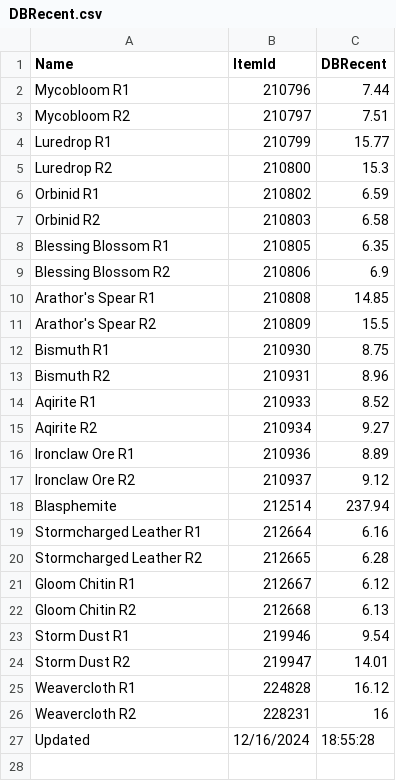
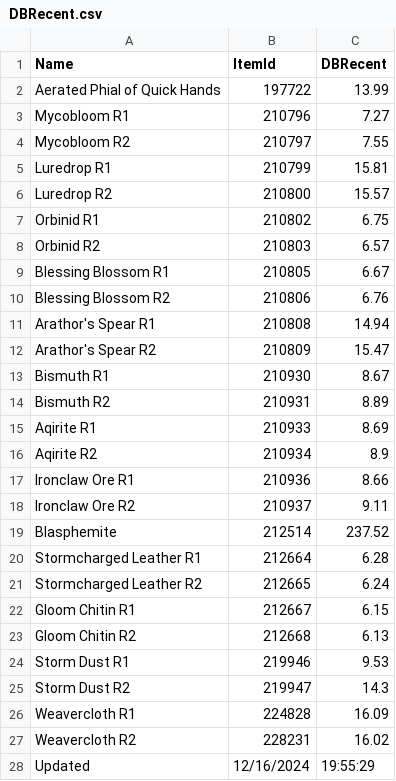
Before and after one commit to ninthwalker/wow_thaumaturgy, a CSV file: DBRecent.csv, drawn as a sheet.

Commit message:
Update DBRecent.csv

```diff
--- a/DBRecent.csv
+++ b/DBRecent.csv
@@ -1,27 +1,28 @@
 "Name","ItemId","DBRecent"
-"Mycobloom R1","210796","7.44"
-"Mycobloom R2","210797","7.51"
-"Luredrop R1","210799","15.77"
-"Luredrop R2","210800","15.3"
-"Orbinid R1","210802","6.59"
-"Orbinid R2","210803","6.58"
-"Blessing Blossom R1","210805","6.35"
-"Blessing Blossom R2","210806","6.9"
-"Arathor's Spear R1","210808","14.85"
-"Arathor's Spear R2","210809","15.5"
-"Bismuth R1","210930","8.75"
-"Bismuth R2","210931","8.96"
-"Aqirite R1","210933","8.52"
-"Aqirite R2","210934","9.27"
-"Ironclaw Ore R1","210936","8.89"
-"Ironclaw Ore R2","210937","9.12"
-"Blasphemite","212514","237.94"
-"Stormcharged Leather R1","212664","6.16"
-"Stormcharged Leather R2","212665","6.28"
-"Gloom Chitin R1","212667","6.12"
+"Aerated Phial of Quick Hands","197722","13.99"
+"Mycobloom R1","210796","7.27"
+"Mycobloom R2","210797","7.55"
+"Luredrop R1","210799","15.81"
+"Luredrop R2","210800","15.57"
+"Orbinid R1","210802","6.75"
+"Orbinid R2","210803","6.57"
+"Blessing Blossom R1","210805","6.67"
+"Blessing Blossom R2","210806","6.76"
+"Arathor's Spear R1","210808","14.94"
+"Arathor's Spear R2","210809","15.47"
+"Bismuth R1","210930","8.67"
+"Bismuth R2","210931","8.89"
+"Aqirite R1","210933","8.69"
+"Aqirite R2","210934","8.9"
+"Ironclaw Ore R1","210936","8.66"
+"Ironclaw Ore R2","210937","9.11"
+"Blasphemite","212514","237.52"
+"Stormcharged Leather R1","212664","6.28"
+"Stormcharged Leather R2","212665","6.24"
+"Gloom Chitin R1","212667","6.15"
 "Gloom Chitin R2","212668","6.13"
-"Storm Dust R1","219946","9.54"
-"Storm Dust R2","219947","14.01"
-"Weavercloth R1","224828","16.12"
-"Weavercloth R2","228231","16"
-"Updated","12/16/2024","18:55:28"
+"Storm Dust R1","219946","9.53"
+"Storm Dust R2","219947","14.3"
+"Weavercloth R1","224828","16.09"
+"Weavercloth R2","228231","16.02"
+"Updated","12/16/2024","19:55:29"
```
